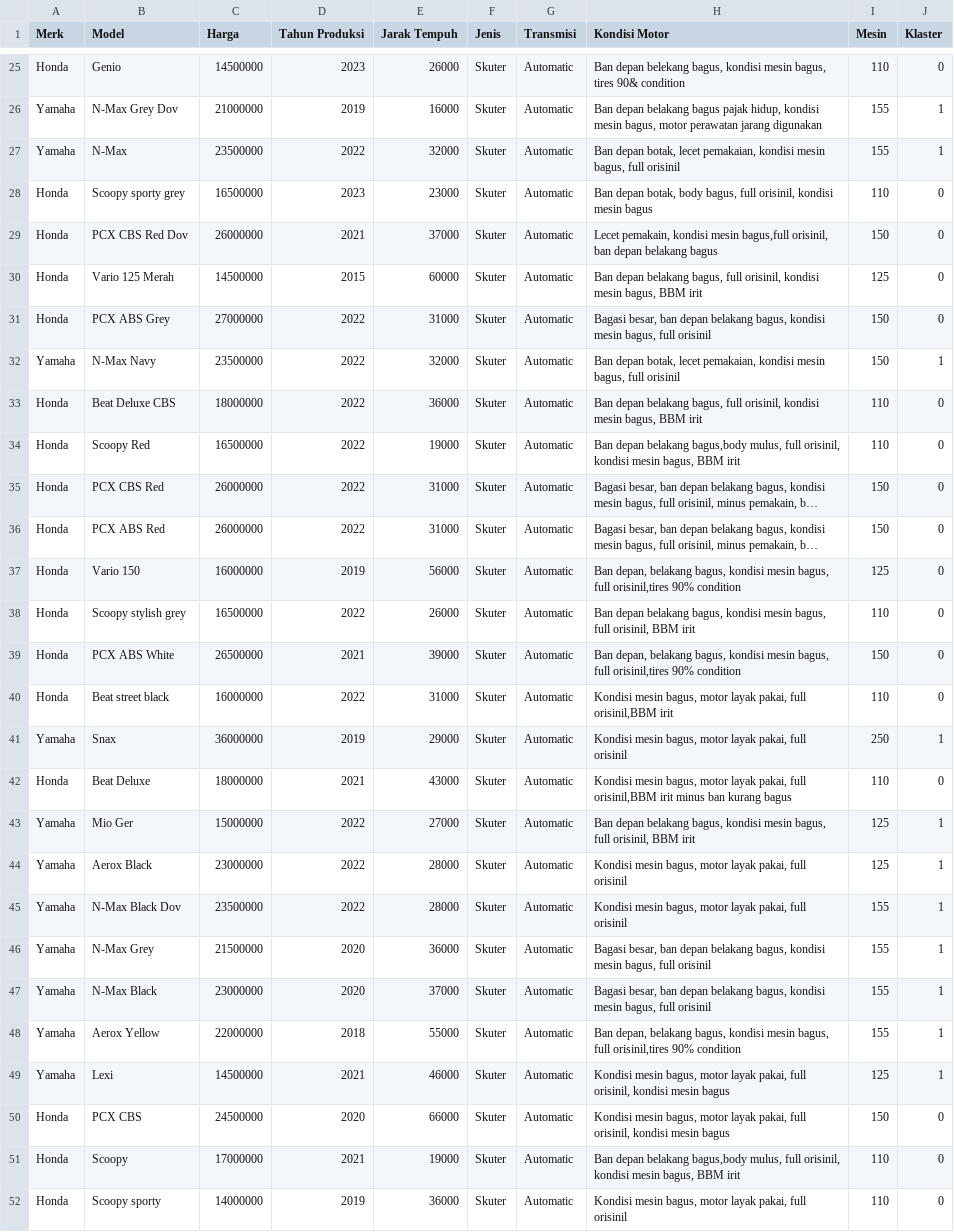
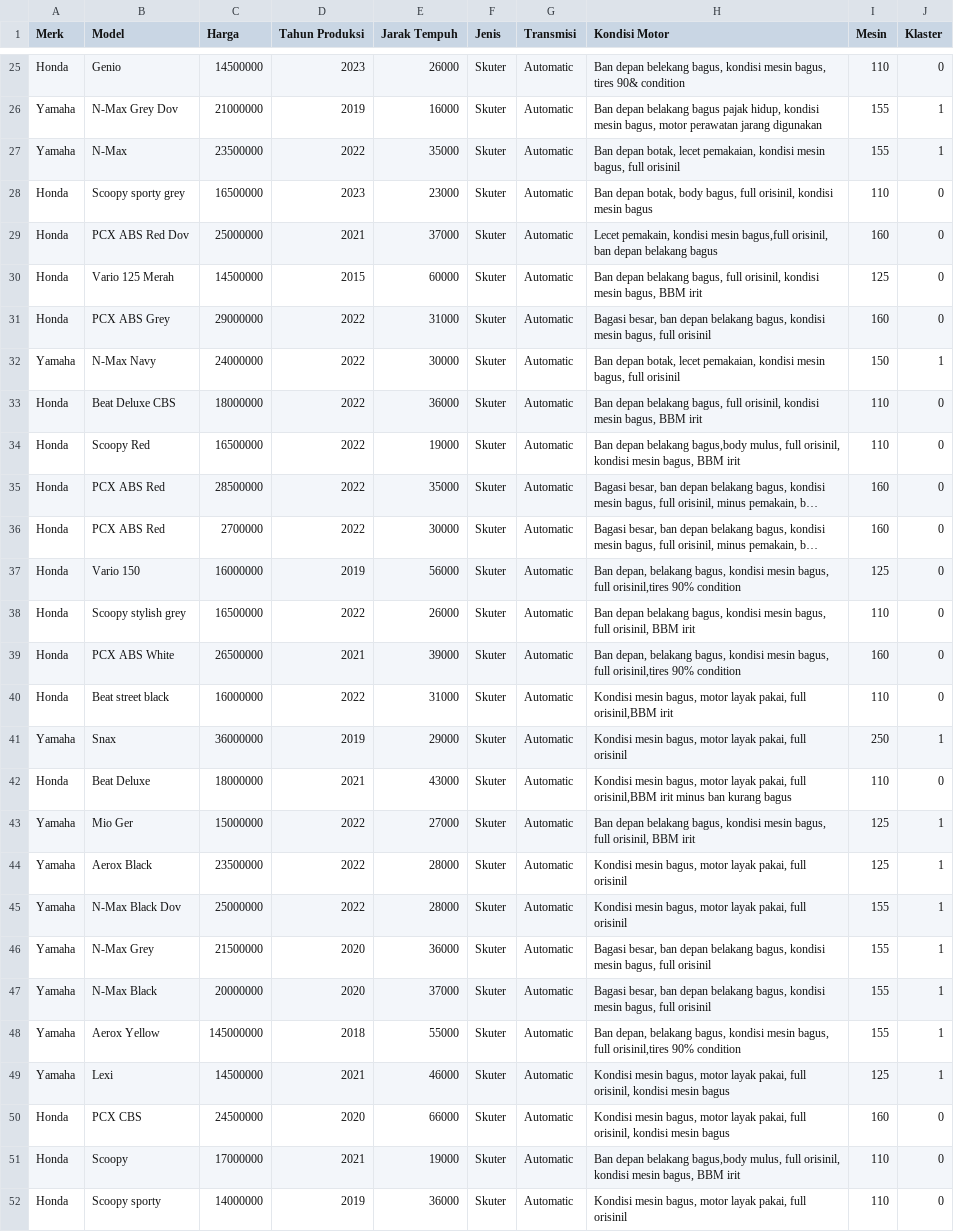
Before and after one commit to RatriYulia123/Mouzamotor-app, a CSV file: klaster_baru_data_motor_mouza.csv, drawn as a sheet; only a part is shown, gaps mark what is left out; long unchanged cells end in …; the diff covers the shown part only; the diff names each change by its address in the sheet, - before the commit and + after, or states it on an @@ line.

Commit message:
Update klaster_baru_data_motor_mouza.csv

```diff
--- a/klaster_baru_data_motor_mouza.csv
+++ b/klaster_baru_data_motor_mouza.csv
-E27 (Jarak Tempuh): 32000
+E27 (Jarak Tempuh): 35000
-B29 (Model): PCX CBS Red Dov
+B29 (Model): PCX ABS Red Dov
-C29 (Harga): 26000000
+C29 (Harga): 25000000
-I29 (Mesin): 150
+I29 (Mesin): 160
-C31 (Harga): 27000000
+C31 (Harga): 29000000
-I31 (Mesin): 150
+I31 (Mesin): 160
-C32 (Harga): 23500000
+C32 (Harga): 24000000
-E32 (Jarak Tempuh): 32000
+E32 (Jarak Tempuh): 30000
-B35 (Model): PCX CBS Red
+B35 (Model): PCX ABS Red
-C35 (Harga): 26000000
+C35 (Harga): 28500000
-E35 (Jarak Tempuh): 31000
+E35 (Jarak Tempuh): 35000
-I35:I36 (Mesin): 150
+I35:I36 (Mesin): 160
-C36 (Harga): 26000000
+C36 (Harga): 2700000
-E36 (Jarak Tempuh): 31000
+E36 (Jarak Tempuh): 30000
-I39 (Mesin): 150
+I39 (Mesin): 160
-C44 (Harga): 23000000
+C44 (Harga): 23500000
-C45 (Harga): 23500000
+C45 (Harga): 25000000
-C47 (Harga): 23000000
+C47 (Harga): 20000000
-C48 (Harga): 22000000
+C48 (Harga): 145000000
-I50 (Mesin): 150
+I50 (Mesin): 160
```
Also changed, not shown: 5 edited cells elsewhere in this file.
